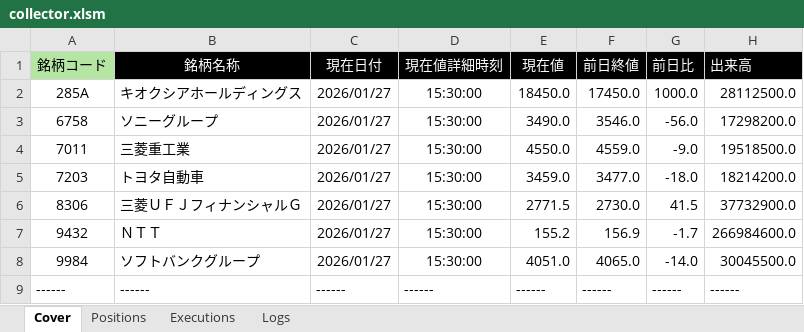
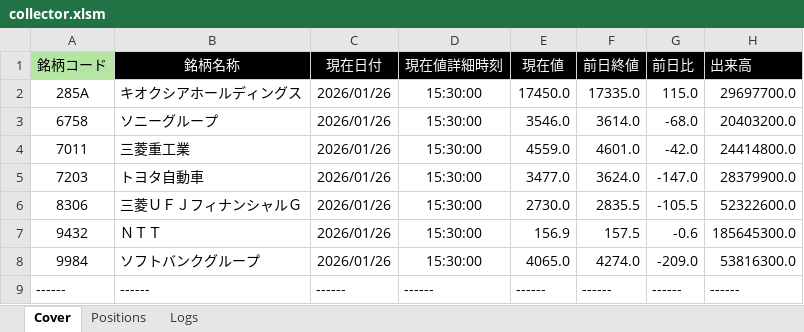
Before and after one commit to bitwalk123/kabuto, an Excel workbook: collector.xlsm, sheet Cover, drawn as a sheet; values as stored, in another font and other column widths than the file's, no borders; the diff names each change by its address in the sheet, - before the commit and + after, or states it on an @@ line.

```diff
--- a/collector.xlsm (sheet Cover)
+++ b/collector.xlsm (sheet Cover)
-sheet tab: Executions
-C2:C8 (現在日付): 2026/01/27
+C2:C8 (現在日付): 2026/01/26
-E2 (現在値): 18450.0
+E2 (現在値): 17450.0
-F2 (前日終値): 17450.0
+F2 (前日終値): 17335.0
-G2 (前日比): 1000.0
+G2 (前日比): 115.0
-H2 (出来高): 28112500.0
+H2 (出来高): 29697700.0
-E3 (現在値): 3490.0
+E3 (現在値): 3546.0
-F3 (前日終値): 3546.0
+F3 (前日終値): 3614.0
-G3 (前日比): -56.0
+G3 (前日比): -68.0
-H3 (出来高): 17298200.0
+H3 (出来高): 20403200.0
-E4 (現在値): 4550.0
+E4 (現在値): 4559.0
-F4 (前日終値): 4559.0
+F4 (前日終値): 4601.0
-G4 (前日比): -9.0
+G4 (前日比): -42.0
-H4 (出来高): 19518500.0
+H4 (出来高): 24414800.0
-E5 (現在値): 3459.0
+E5 (現在値): 3477.0
-F5 (前日終値): 3477.0
+F5 (前日終値): 3624.0
-G5 (前日比): -18.0
+G5 (前日比): -147.0
-H5 (出来高): 18214200.0
+H5 (出来高): 28379900.0
-E6 (現在値): 2771.5
+E6 (現在値): 2730.0
-F6 (前日終値): 2730.0
+F6 (前日終値): 2835.5
-G6 (前日比): 41.5
+G6 (前日比): -105.5
-H6 (出来高): 37732900.0
+H6 (出来高): 52322600.0
-E7 (現在値): 155.2
+E7 (現在値): 156.9
-F7 (前日終値): 156.9
+F7 (前日終値): 157.5
-G7 (前日比): -1.7
+G7 (前日比): -0.6
-H7 (出来高): 266984600.0
+H7 (出来高): 185645300.0
-E8 (現在値): 4051.0
+E8 (現在値): 4065.0
-F8 (前日終値): 4065.0
+F8 (前日終値): 4274.0
-G8 (前日比): -14.0
+G8 (前日比): -209.0
-H8 (出来高): 30045500.0
+H8 (出来高): 53816300.0
```
Also changed, not shown: sheet Positions, sheet Logs.
